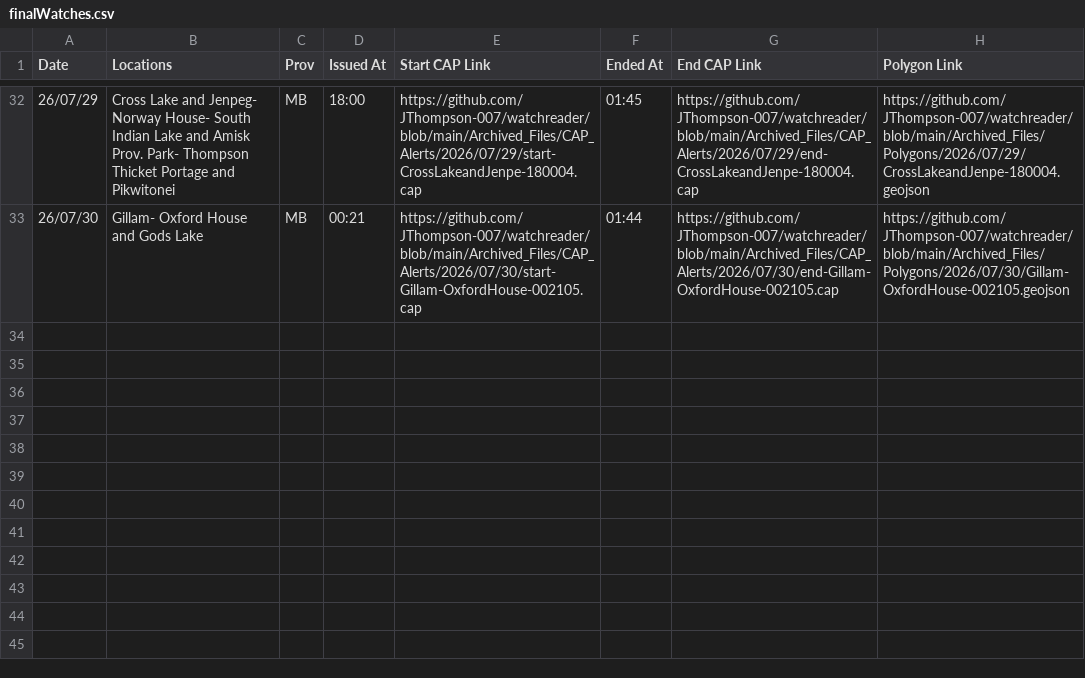
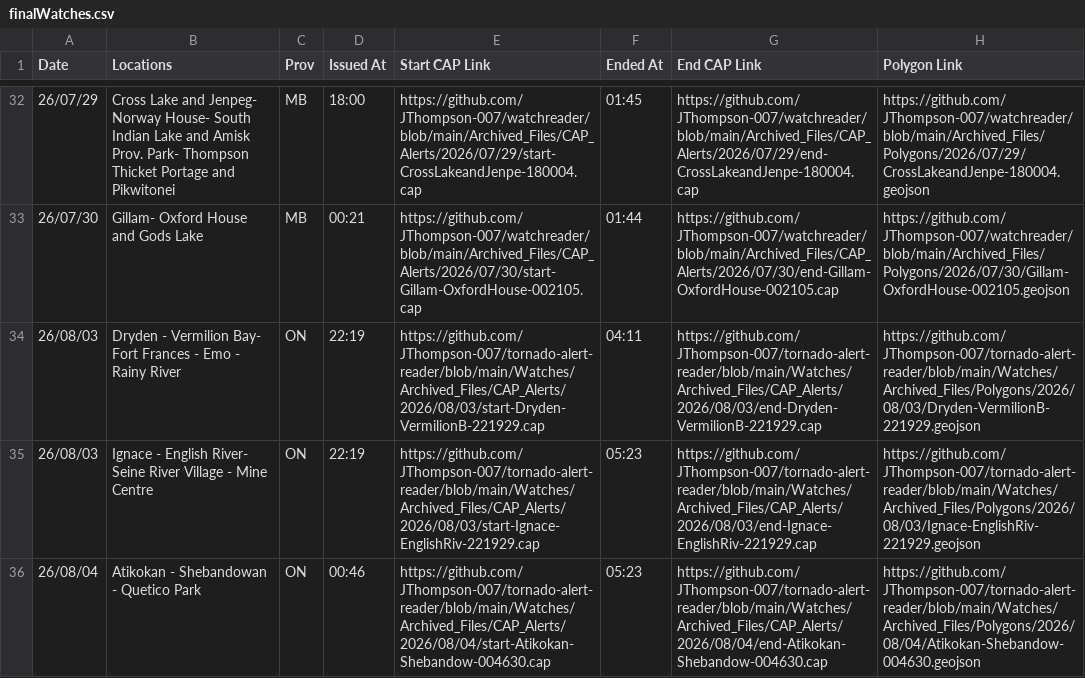
Before and after one commit to Canadian-Severe-Storms-Laboratory/tornado-alert-reader, a CSV file: Watches/finalWatches.csv, drawn as a sheet; only a part is shown, gaps mark what is left out.

```diff
--- a/Watches/finalWatches.csv
+++ b/Watches/finalWatches.csv
@@ -33 +33,4 @@ Date, Locations, Prov, Issued At, Start CAP Link, Ended At, End CAP Link, Polygo
 26/07/30,Gillam- Oxford House and Gods Lake,MB,00:21,https://github.com/JThompson-007/watchreader/blob/main/Archived_Files/CAP_Alerts/2026/07/30/start-Gillam-OxfordHouse-002105.cap,01:44,https://github.com/JThompson-007/watchreader/blob/main/Archived_Files/CAP_Alerts/2026/07/30/end-Gillam-OxfordHouse-002105.cap,https://github.com/JThompson-007/watchreader/blob/main/Archived_Files/Polygons/2026/07/30/Gillam-OxfordHouse-002105.geojson
+26/08/03,Dryden - Vermilion Bay- Fort Frances - Emo - Rainy River,ON,22:19,https://github.com/JThompson-007/tornado-alert-reader/blob/main/Watches/Archived_Files/CAP_Alerts/2026/08/03/start-Dryden-VermilionB-221929.cap,04:11,https://github.com/JThompson-007/tornado-alert-reader/blob/main/Watches/Archived_Files/CAP_Alerts/2026/08/03/end-Dryden-VermilionB-221929.cap,https://github.com/JThompson-007/tornado-alert-reader/blob/main/Watches/Archived_Files/Polygons/2026/08/03/Dryden-VermilionB-221929.geojson
+26/08/03,Ignace - English River- Seine River Village - Mine Centre,ON,22:19,https://github.com/JThompson-007/tornado-alert-reader/blob/main/Watches/Archived_Files/CAP_Alerts/2026/08/03/start-Ignace-EnglishRiv-221929.cap,05:23,https://github.com/JThompson-007/tornado-alert-reader/blob/main/Watches/Archived_Files/CAP_Alerts/2026/08/03/end-Ignace-EnglishRiv-221929.cap,https://github.com/JThompson-007/tornado-alert-reader/blob/main/Watches/Archived_Files/Polygons/2026/08/03/Ignace-EnglishRiv-221929.geojson
+26/08/04,Atikokan - Shebandowan - Quetico Park,ON,00:46,https://github.com/JThompson-007/tornado-alert-reader/blob/main/Watches/Archived_Files/CAP_Alerts/2026/08/04/start-Atikokan-Shebandow-004630.cap,05:23,https://github.com/JThompson-007/tornado-alert-reader/blob/main/Watches/Archived_Files/CAP_Alerts/2026/08/04/end-Atikokan-Shebandow-004630.cap,https://github.com/JThompson-007/tornado-alert-reader/blob/main/Watches/Archived_Files/Polygons/2026/08/04/Atikokan-Shebandow-004630.geojson
```
Also changed, not shown: 9 other files.
